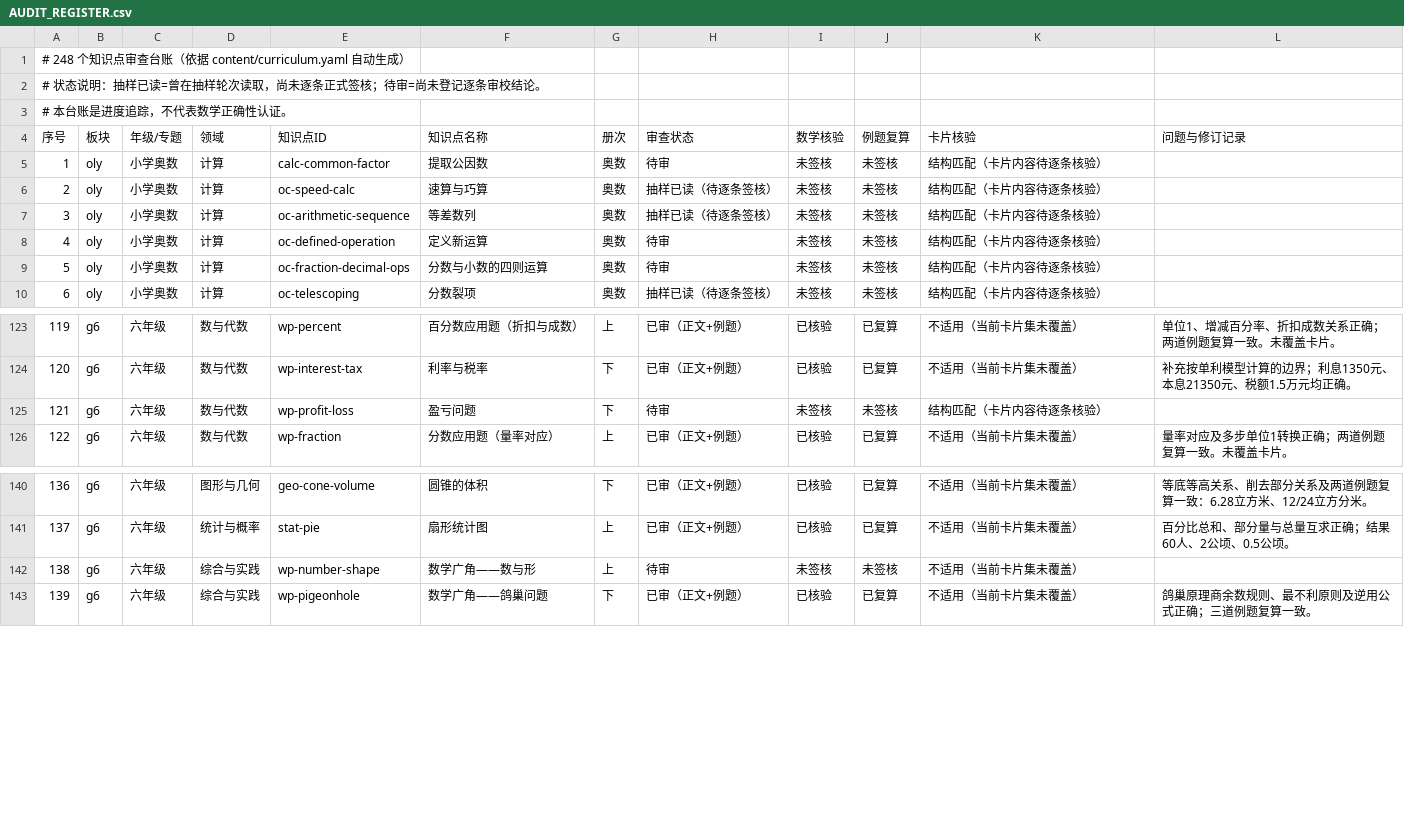
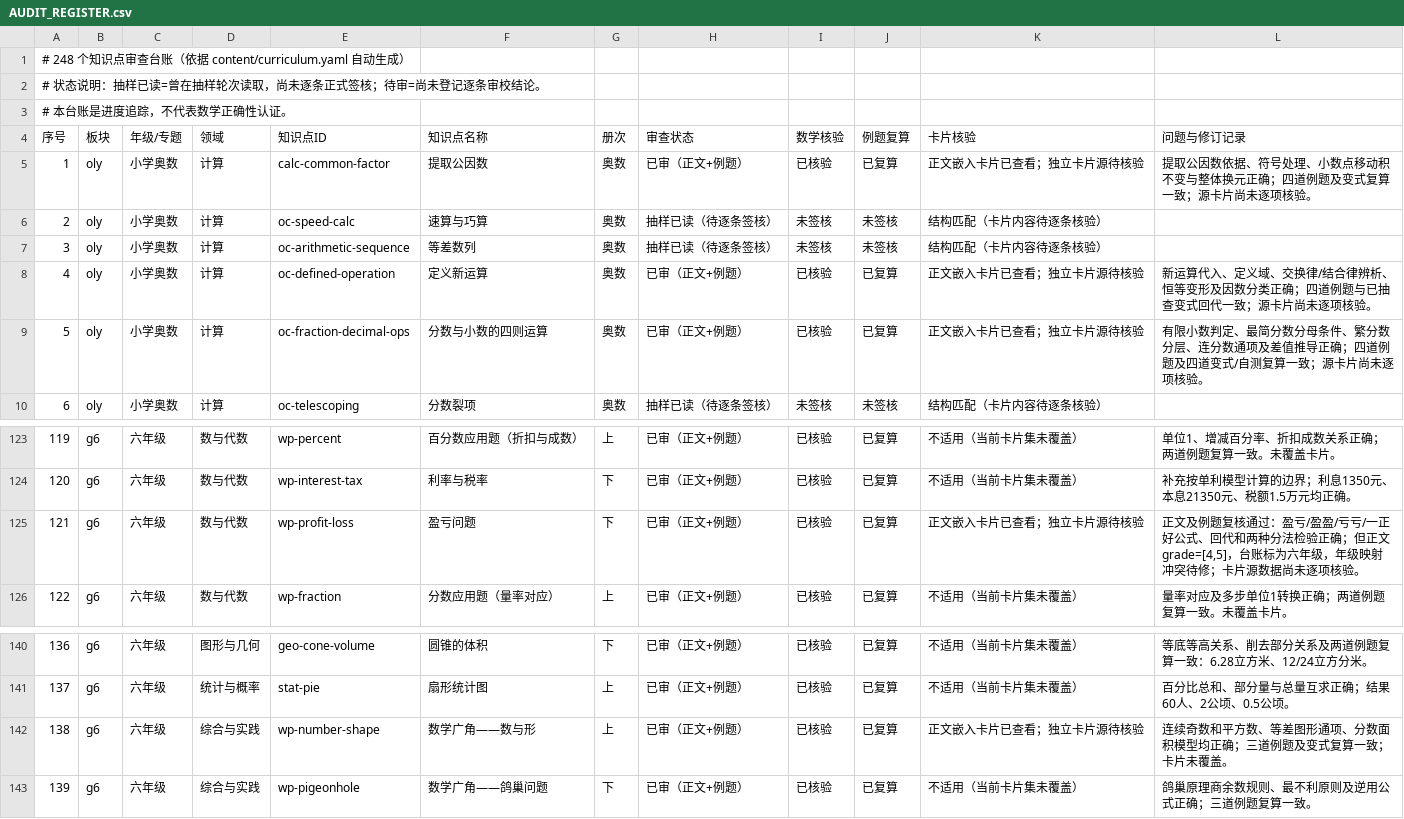
Before and after one commit to guobailin/Mathmatics, a CSV file: AUDIT_REGISTER.csv, drawn as a sheet; only a part is shown, gaps mark what is left out.

Commit message:
审校五个知识点并记录课程年级映射差异

```diff
--- a/AUDIT_REGISTER.csv
+++ b/AUDIT_REGISTER.csv
@@ -4,7 +4,7 @@
 序号,板块,年级/专题,领域,知识点ID,知识点名称,册次,审查状态,数学核验,例题复算,卡片核验,问题与修订记录
-"1","oly","小学奥数","计算","calc-common-factor","提取公因数","奥数","待审","未签核","未签核","结构匹配（卡片内容待逐条核验）",""
+"1","oly","小学奥数","计算","calc-common-factor","提取公因数","奥数","已审（正文+例题）","已核验","已复算","正文嵌入卡片已查看；独立卡片源待核验","提取公因数依据、符号处理、小数点移动积不变与整体换元正确；四道例题及变式复算一致；源卡片尚未逐项核验。"
 "2","oly","小学奥数","计算","oc-speed-calc","速算与巧算","奥数","抽样已读（待逐条签核）","未签核","未签核","结构匹配（卡片内容待逐条核验）",""
 "3","oly","小学奥数","计算","oc-arithmetic-sequence","等差数列","奥数","抽样已读（待逐条签核）","未签核","未签核","结构匹配（卡片内容待逐条核验）",""
-"4","oly","小学奥数","计算","oc-defined-operation","定义新运算","奥数","待审","未签核","未签核","结构匹配（卡片内容待逐条核验）",""
-"5","oly","小学奥数","计算","oc-fraction-decimal-ops","分数与小数的四则运算","奥数","待审","未签核","未签核","结构匹配（卡片内容待逐条核验）",""
+"4","oly","小学奥数","计算","oc-defined-operation","定义新运算","奥数","已审（正文+例题）","已核验","已复算","正文嵌入卡片已查看；独立卡片源待核验","新运算代入、定义域、交换律/结合律辨析、恒等变形及因数分类正确；四道例题与已抽查变式回代一致；源卡片尚未逐项核验。"
+"5","oly","小学奥数","计算","oc-fraction-decimal-ops","分数与小数的四则运算","奥数","已审（正文+例题）","已核验","已复算","正文嵌入卡片已查看；独立卡片源待核验","有限小数判定、最简分数分母条件、繁分数分层、连分数通项及差值推导正确；四道例题及四道变式/自测复算一致；源卡片尚未逐项核验。"
 "6","oly","小学奥数","计算","oc-telescoping","分数裂项","奥数","抽样已读（待逐条签核）","未签核","未签核","结构匹配（卡片内容待逐条核验）",""
@@ -124,3 +124,3 @@
 "120","g6","六年级","数与代数","wp-interest-tax","利率与税率","下","已审（正文+例题）","已核验","已复算","不适用（当前卡片集未覆盖）","补充按单利模型计算的边界；利息1350元、本息21350元、税额1.5万元均正确。"
-"121","g6","六年级","数与代数","wp-profit-loss","盈亏问题","下","待审","未签核","未签核","结构匹配（卡片内容待逐条核验）",""
+"121","g6","六年级","数与代数","wp-profit-loss","盈亏问题","下","已审（正文+例题）","已核验","已复算","正文嵌入卡片已查看；独立卡片源待核验","正文及例题复核通过：盈亏/盈盈/亏亏/一正好公式、回代和两种分法检验正确；但正文 grade=[4,5]，台账标为六年级，年级映射冲突待修；卡片源数据尚未逐项核验。"
 "122","g6","六年级","数与代数","wp-fraction","分数应用题（量率对应）","上","已审（正文+例题）","已核验","已复算","不适用（当前卡片集未覆盖）","量率对应及多步单位1转换正确；两道例题复算一致。未覆盖卡片。"
@@ -141,3 +141,3 @@
 "137","g6","六年级","统计与概率","stat-pie","扇形统计图","上","已审（正文+例题）","已核验","已复算","不适用（当前卡片集未覆盖）","百分比总和、部分量与总量互求正确；结果60人、2公顷、0.5公顷。"
-"138","g6","六年级","综合与实践","wp-number-shape","数学广角——数与形","上","待审","未签核","未签核","不适用（当前卡片集未覆盖）",""
+"138","g6","六年级","综合与实践","wp-number-shape","数学广角——数与形","上","已审（正文+例题）","已核验","已复算","正文嵌入卡片已查看；独立卡片源待核验","连续奇数和平方数、等差图形通项、分数面积模型均正确；三道例题及变式复算一致；卡片未覆盖。"
 "139","g6","六年级","综合与实践","wp-pigeonhole","数学广角——鸽巢问题","下","已审（正文+例题）","已核验","已复算","不适用（当前卡片集未覆盖）","鸽巢原理商余数规则、最不利原则及逆用公式正确；三道例题复算一致。"
```
